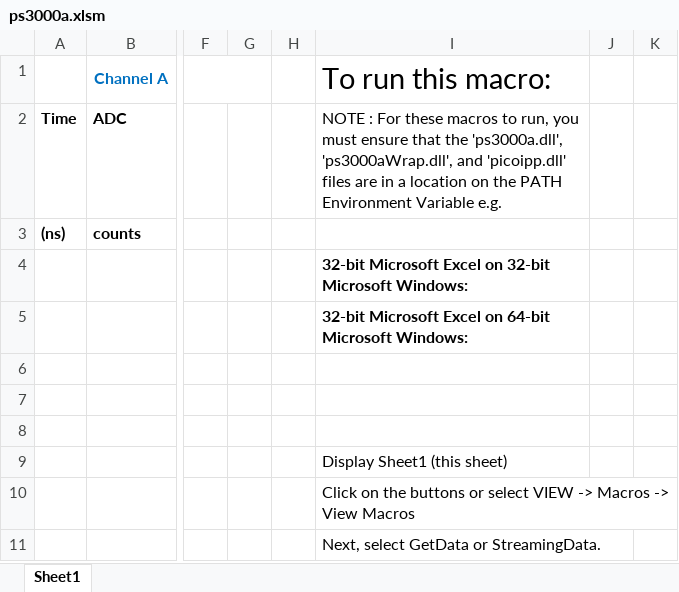
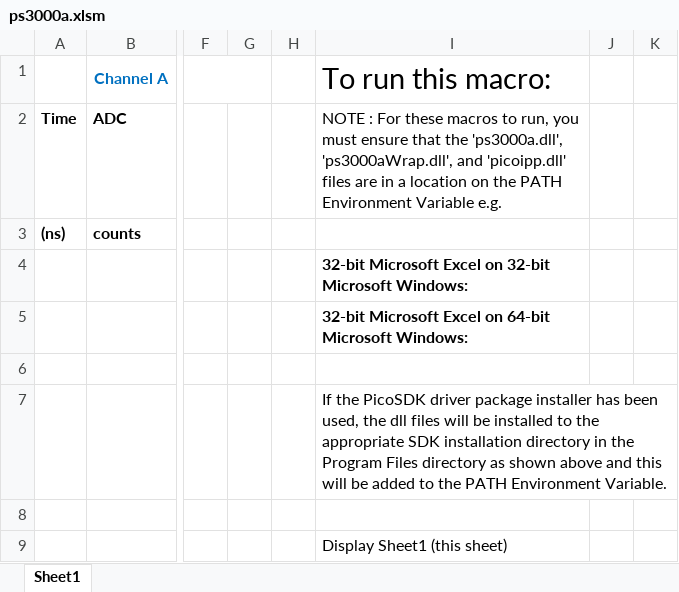
Before and after one commit to picotech/picosdk-ms-excel-vba-examples, an Excel workbook: ps3000a/ps3000a.xlsm, sheet Sheet1, drawn as a sheet; only a part is shown, gaps mark what is left out; the shorter side is filled out with more unchanged rows; values as stored, in another font and other column widths than the file's, no borders; charts and pictures not drawn; the diff names each change by its address in the sheet, - before the commit and + after, or states it on an @@ line.

Commit message:
Updated sheet view description

```diff
--- a/ps3000a/ps3000a.xlsm (sheet Sheet1)
+++ b/ps3000a/ps3000a.xlsm (sheet Sheet1)
-I7 (To run this macro:): (empty)
+I7 (To run this macro:): If the PicoSDK driver package installer has been used, the dll files will be installed to the appropriate SDK installation directory in the Program Files directory as shown above and this will be added to the PATH Environment Variable.
```
Also changed, not shown: charts or pictures, ps3000a/ps3000a_x64.xlsm.
